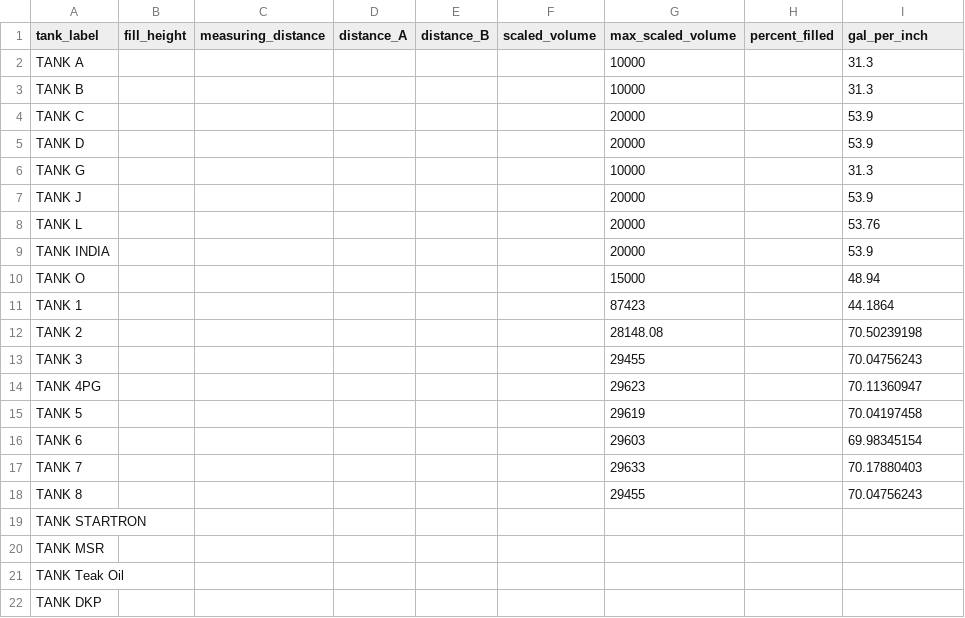
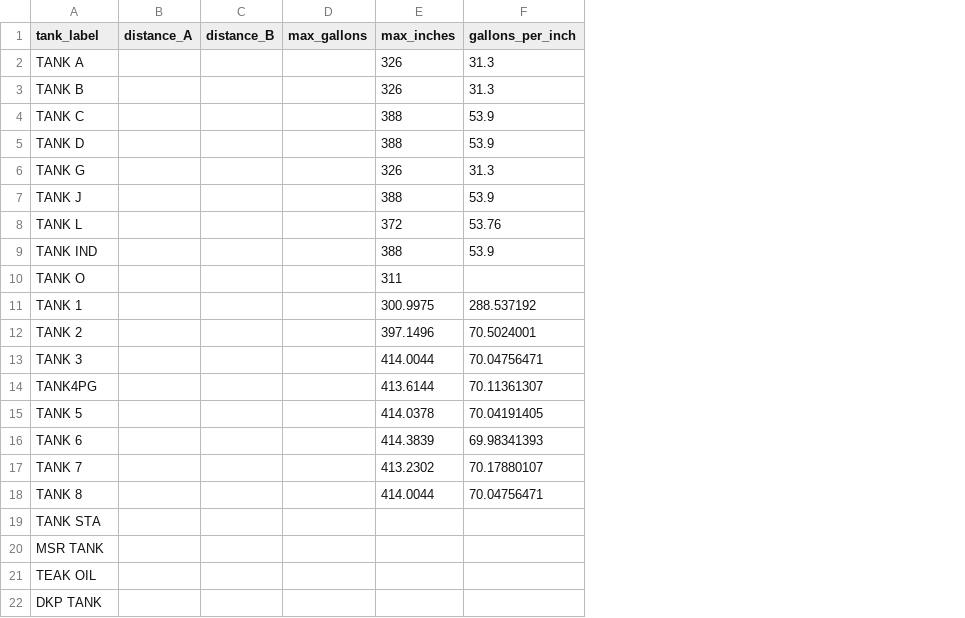
Before and after one commit to ParkerMedlin/kpk-app, a CSV file: db_imports/storagetanks.csv, drawn as a sheet; removed rows and columns are numbered as before the commit, all else as after; the diff names each change by its address in the sheet, - before the commit and + after, or states it on an @@ line.

Commit message:
Update tanks model and import function.

```diff
--- a/db_imports/storagetanks.csv
+++ b/db_imports/storagetanks.csv
-column B (fill_height), empty
-column C (measuring_distance), empty
-column F (scaled_volume), empty
-column G (max_scaled_volume), rows 2-13: 10000 | 10000 | 20000 | 20000 | 10000 | 20000 | 20000 | 20000 | 15000 | 87423 | 28148.08 | 29455; rows 15-18: 29619 | 29603 | 29633 | 29455
-column H (percent_filled), empty
+column D (max_gallons), empty
+column E (max_inches), rows 2-13: 326 | 326 | 388 | 388 | 326 | 388 | 372 | 388 | 311 | 300.9975 | 397.1496 | 414.0044; rows 15-18: 414.0378 | 414.3839 | 413.2302 | 414.0044
-F1: gal_per_inch
+F1: gallons_per_inch
-A9 (tank_label): TANK INDIA
+A9 (tank_label): TANK IND
-F10 (gallons_per_inch): 48.94
+F10 (gallons_per_inch): (empty)
-F11 (gallons_per_inch): 44.1864
+F11 (gallons_per_inch): 288.537192
-F12 (gallons_per_inch): 70.50239198
+F12 (gallons_per_inch): 70.5024001
-F13 (gallons_per_inch): 70.04756243
+F13 (gallons_per_inch): 70.04756471
-row 14: TANK 4PG |  |  |  |  |  | 29623 |  | 70.11360947
+row 14: TANK4PG |  |  |  | 413.6144 | 70.11361307
-F15 (gallons_per_inch): 70.04197458
+F15 (gallons_per_inch): 70.04191405
-F16 (gallons_per_inch): 69.98345154
+F16 (gallons_per_inch): 69.98341393
-F17 (gallons_per_inch): 70.17880403
+F17 (gallons_per_inch): 70.17880107
-F18 (gallons_per_inch): 70.04756243
+F18 (gallons_per_inch): 70.04756471
-A19 (tank_label): TANK STARTRON
+A19 (tank_label): TANK STA
-A20 (tank_label): TANK MSR
+A20 (tank_label): MSR TANK
-A21 (tank_label): TANK Teak Oil
+A21 (tank_label): TEAK OIL
-A22 (tank_label): TANK DKP
+A22 (tank_label): DKP TANK
```
Also changed, not shown: 5 other files.
